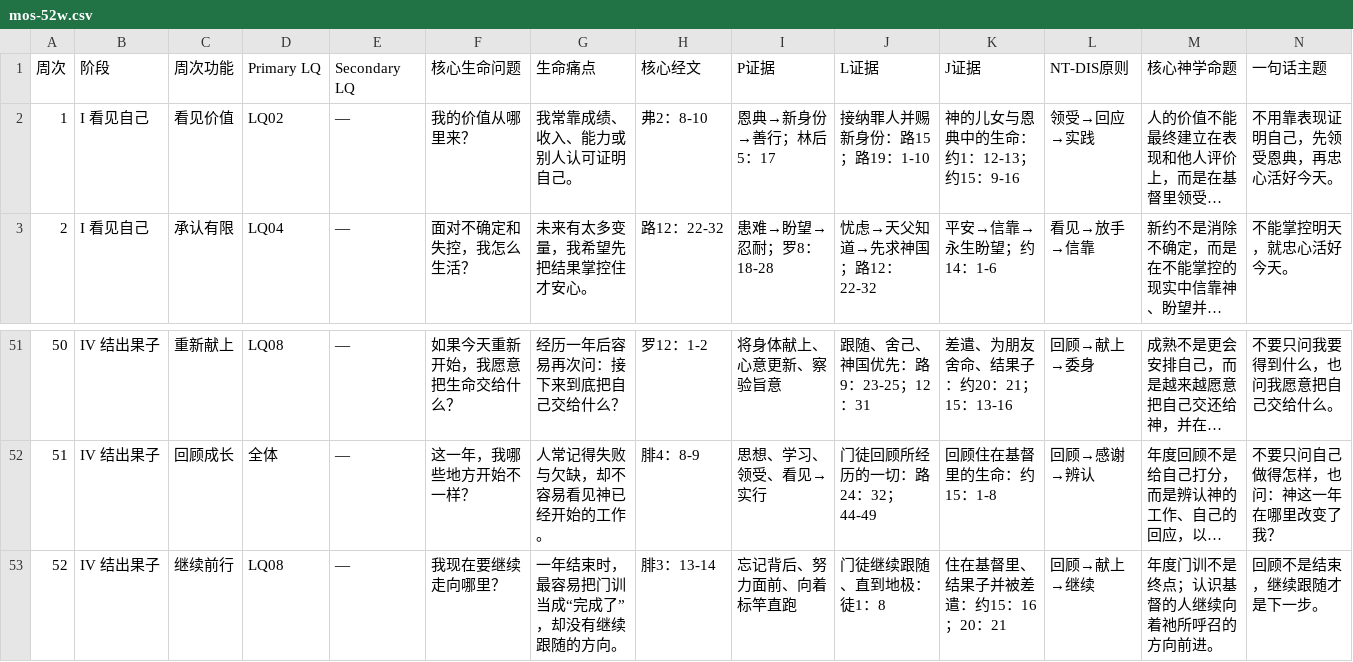
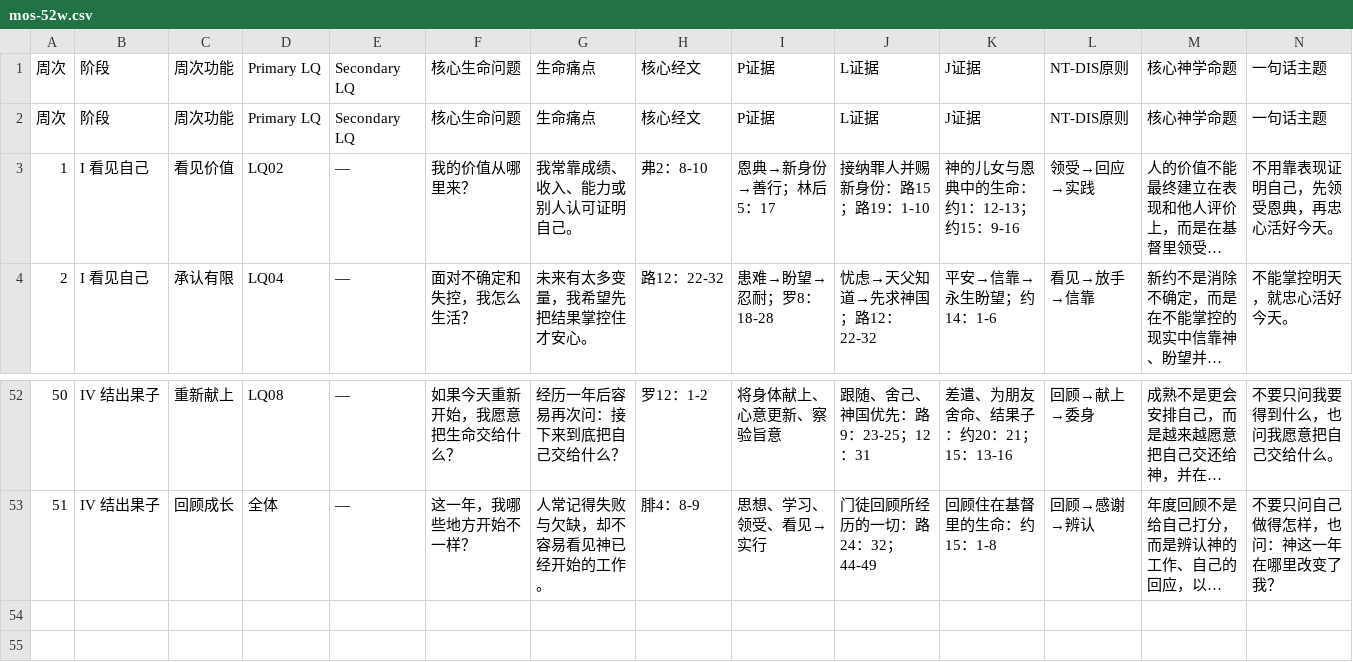
Before and after one commit to zemeiyu2-lgtm/BILA-12, a CSV file: mos-52w.csv, drawn as a sheet; only a part is shown, gaps mark what is left out; long unchanged cells end in …; removed rows and columns are numbered as before the commit, all else as after; rows hold the shown columns only; the diff names each change by its address in the sheet, - before the commit and + after, or states it on an @@ line.

```diff
--- a/mos-52w.csv
+++ b/mos-52w.csv
+row 2: 周次 | 阶段 | 周次功能 | Primary LQ | Secondary LQ | 核心生命问题 | 生命痛点 | 核心经文 | P证据 | L证据 | J证据 | NT-DIS原则 | 核心神学命题 | 一句话主题
-row 53: 52 | IV 结出果子 | 继续前行 | LQ08 | — | 我现在要继续走向哪里？ | 一年结束时，最容易把门训当成“完成了”，却没有继续跟随的方向。 | 腓3：13-14 | 忘记背后、努力面前、向着标竿直跑 | 门徒继续跟随、直到地极：徒1：8 | 住在基督里、结果子并被差遣：约15：16；20：21 | 回顾→献上→继续 | 年度门训不是终点；认识基督的人继续向着祂所呼召的方向前进。 | 回顾不是结束，继续跟随才是下一步。
```
Also changed, not shown: 4 other files.
